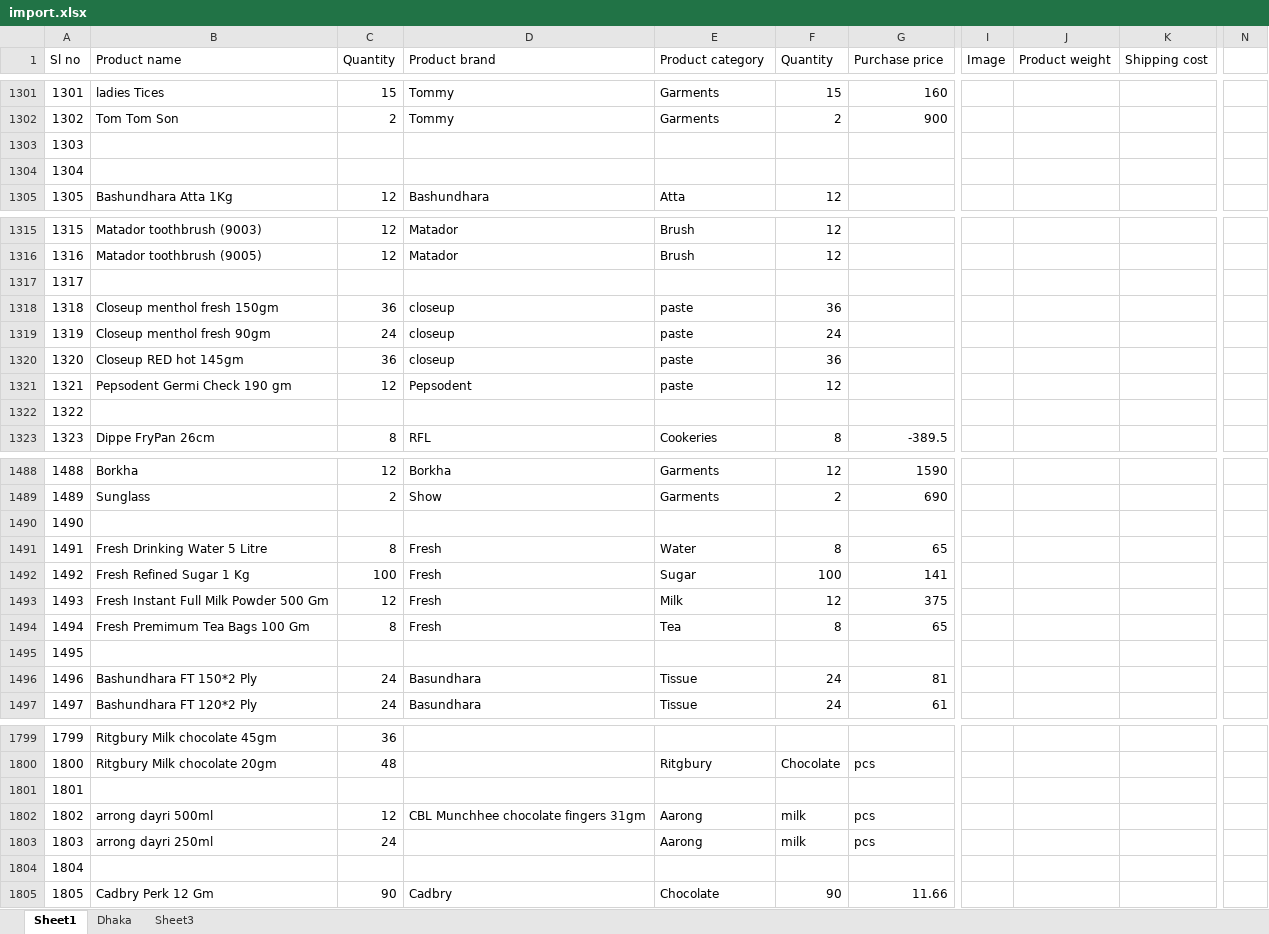
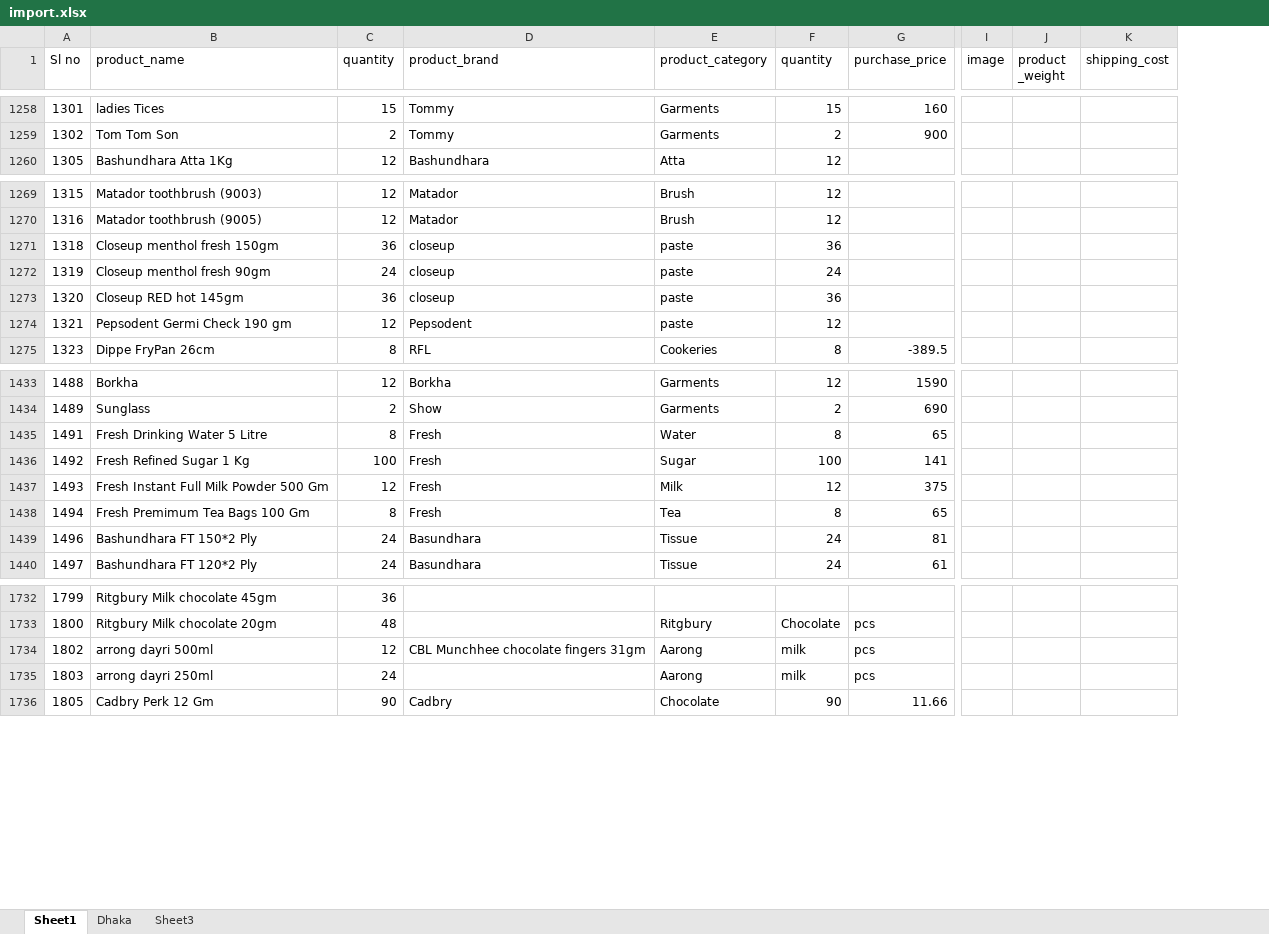
Before and after one commit to ahmedtamim19050/ukrbd, an Excel workbook: public/import.xlsx, sheet Sheet1, drawn as a sheet; only a part is shown, gaps mark what is left out; values as stored, in another font and other column widths than the file's, no cell formats; charts and pictures not drawn; removed rows and columns are numbered as before the commit, all else as after; rows hold the shown columns only; the diff covers the shown part only; the diff names each change by its address in the sheet, - before the commit and + after, or states it on an @@ line.

Commit message:
productDataImport has a new row

```diff
--- a/public/import.xlsx (sheet Sheet1)
+++ b/public/import.xlsx (sheet Sheet1)
-column I (Image), empty
-column J (Product weight), empty
-column K (Shipping cost), empty
+column I (image), empty
+column J (product _weight), empty
+column K (shipping_cost), empty
-column N, empty
-B1: Product name
+B1: product_name
-C1: Quantity
+C1: quantity
-D1: Product brand
+D1: product_brand
-E1: Product category
+E1: product_category
-F1: Quantity
+F1: quantity
-G1: Purchase price
+G1: purchase_price
-row 1303: 1303
-row 1304: 1304
-row 1317: 1317
-row 1322: 1322
-row 1490: 1490
-row 1495: 1495
-row 1801: 1801
-row 1804: 1804
```
Also changed, not shown: 77 removed rows, 1 removed column and 1 edited cell elsewhere in this sheet, cell formats, 2 other files.
